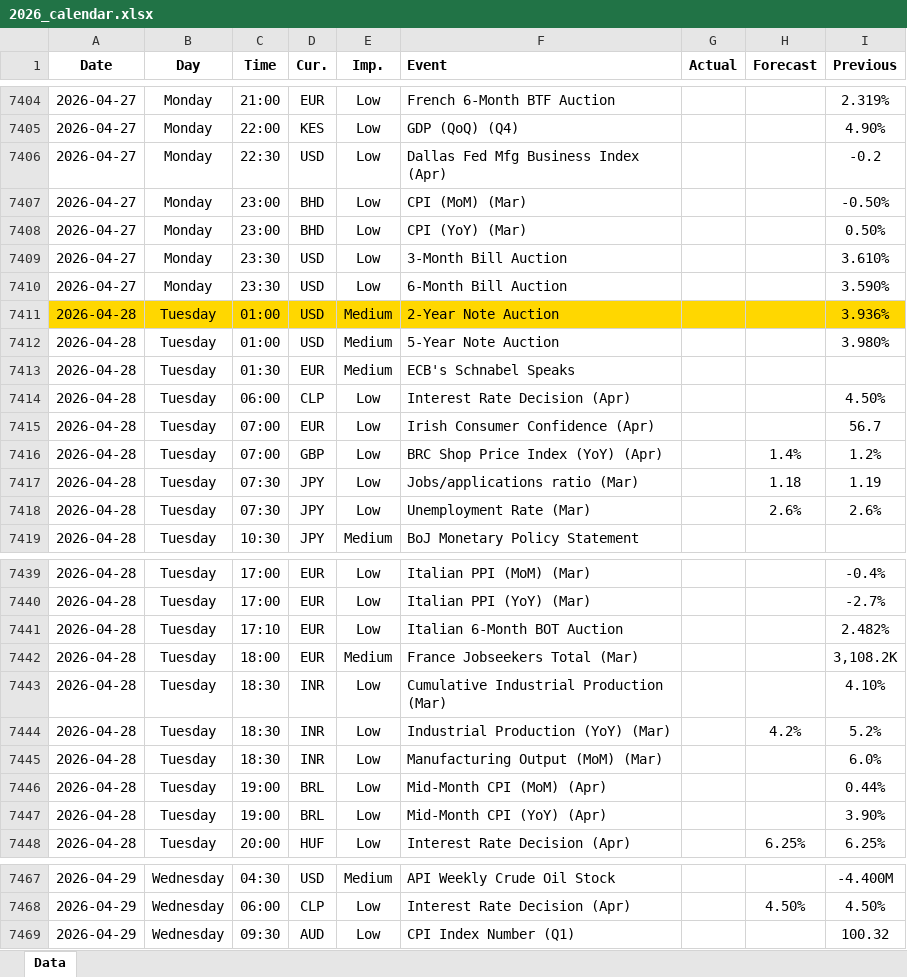
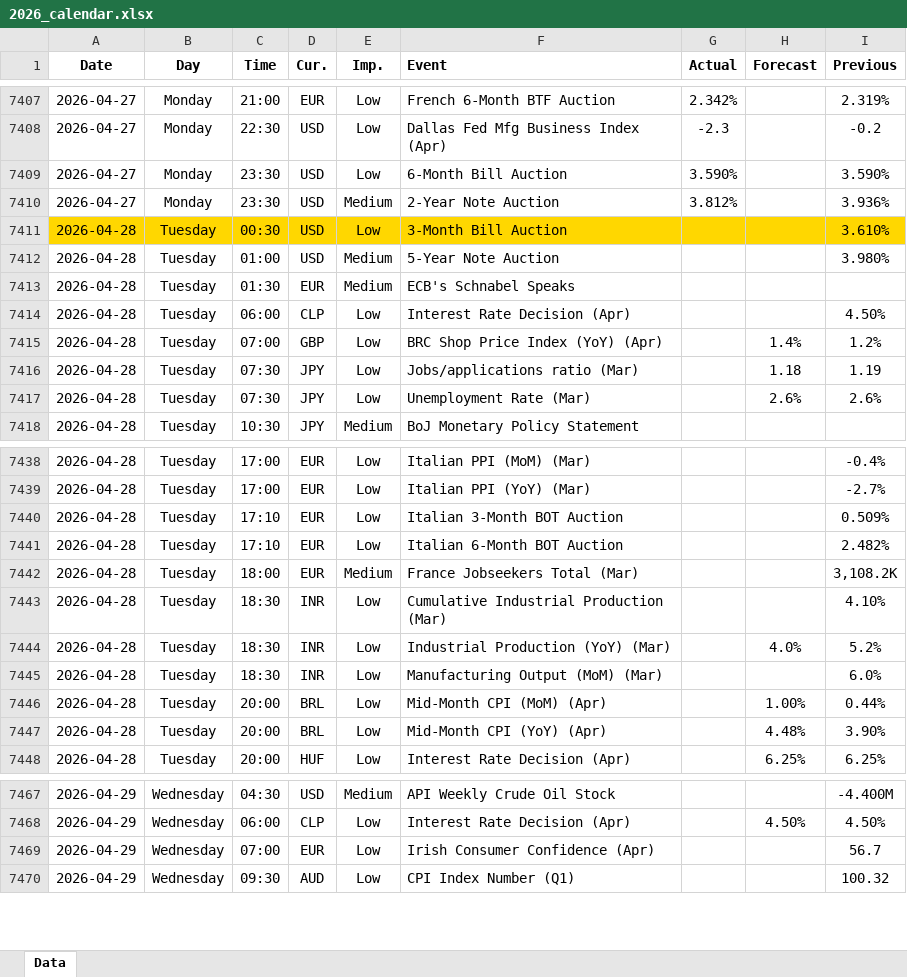
Before and after one commit to yiyousiow000814/XAUUSD-Calendar-Agent, an Excel workbook: data/Economic_Calendar/2026/2026_calendar.xlsx, sheet Data, drawn as a sheet; only a part is shown, gaps mark what is left out; values as stored, in another font and other column widths than the file's, no borders; removed rows and columns are numbered as before the commit, all else as after; the diff covers the shown part only; the diff names each change by its address in the sheet, - before the commit and + after, or states it on an @@ line.

```diff
--- a/data/Economic_Calendar/2026/2026_calendar.xlsx (sheet Data)
+++ b/data/Economic_Calendar/2026/2026_calendar.xlsx (sheet Data)
-G7407 (Actual): (empty)
+G7407 (Actual): 2.342%
-row 7405: 2026-04-27 | Monday | 22:00 | KES | Low | GDP (QoQ) (Q4) |  |  | 4.90%
-G7408 (Actual): (empty)
+G7408 (Actual): -2.3
-row 7407: 2026-04-27 | Monday | 23:00 | BHD | Low | CPI (MoM) (Mar) |  |  | -0.50%
-row 7408: 2026-04-27 | Monday | 23:00 | BHD | Low | CPI (YoY) (Mar) |  |  | 0.50%
-F7409 (Event): 3-Month Bill Auction
+F7409 (Event): 6-Month Bill Auction
-G7409 (Actual): (empty)
+G7409 (Actual): 3.590%
-I7409 (Previous): 3.610%
+I7409 (Previous): 3.590%
-E7410 (Imp.): Low
+E7410 (Imp.): Medium
-F7410 (Event): 6-Month Bill Auction
+F7410 (Event): 2-Year Note Auction
-G7410 (Actual): (empty)
+G7410 (Actual): 3.812%
-I7410 (Previous): 3.590%
+I7410 (Previous): 3.936%
-C7411 (Time): 01:00
+C7411 (Time): 00:30
-E7411 (Imp.): Medium
+E7411 (Imp.): Low
-F7411 (Event): 2-Year Note Auction
+F7411 (Event): 3-Month Bill Auction
-I7411 (Previous): 3.936%
+I7411 (Previous): 3.610%
-row 7415: 2026-04-28 | Tuesday | 07:00 | EUR | Low | Irish Consumer Confidence (Apr) |  |  | 56.7
+row 7440: 2026-04-28 | Tuesday | 17:10 | EUR | Low | Italian 3-Month BOT Auction |  |  | 0.509%
-H7444 (Forecast): 4.2%
+H7444 (Forecast): 4.0%
-C7446:C7447 (Time): 19:00
+C7446:C7447 (Time): 20:00
-H7446 (Forecast): (empty)
+H7446 (Forecast): 1.00%
-H7447 (Forecast): (empty)
+H7447 (Forecast): 4.48%
+row 7469: 2026-04-29 | Wednesday | 07:00 | EUR | Low | Irish Consumer Confidence (Apr) |  |  | 56.7
```
Also changed, not shown: 109 added rows, 4 removed rows and 32 edited cells elsewhere in this sheet, 2 other files.
